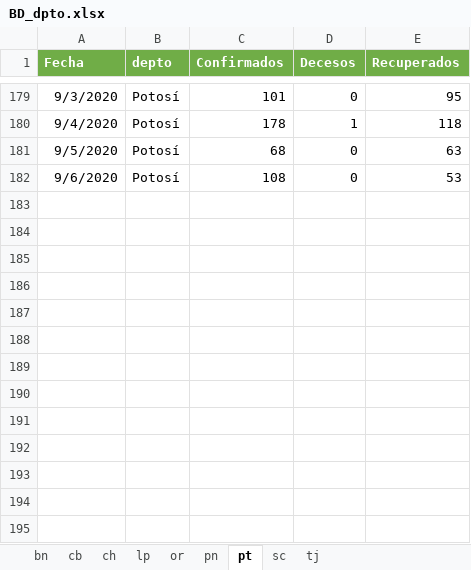
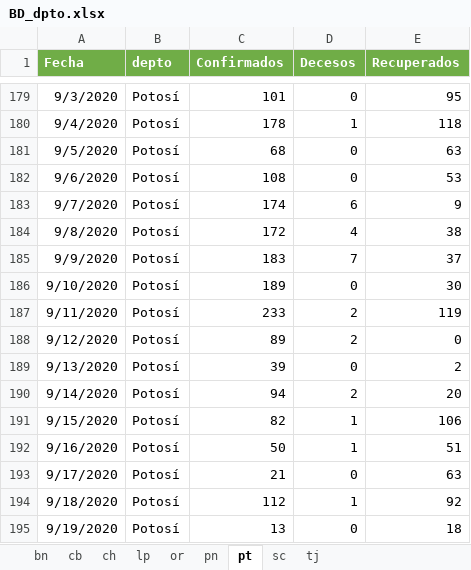
Before and after one commit to bladimir-morales/COVID-19-Bolivia, an Excel workbook: BD/BD_dpto.xlsx, sheet pt, drawn as a sheet; only a part is shown, gaps mark what is left out; values as stored, in another font and other column widths than the file's, no borders; the diff names each change by its address in the sheet, - before the commit and + after, or states it on an @@ line.

```diff
--- a/BD/BD_dpto.xlsx (sheet pt)
+++ b/BD/BD_dpto.xlsx (sheet pt)
+row 183: 9/7/2020 | Potosí | 174 | 6 | 9
+row 184: 9/8/2020 | Potosí | 172 | 4 | 38
+row 185: 9/9/2020 | Potosí | 183 | 7 | 37
+row 186: 9/10/2020 | Potosí | 189 | 0 | 30
+row 187: 9/11/2020 | Potosí | 233 | 2 | 119
+row 188: 9/12/2020 | Potosí | 89 | 2 | 0
+row 189: 9/13/2020 | Potosí | 39 | 0 | 2
+row 190: 9/14/2020 | Potosí | 94 | 2 | 20
+row 191: 9/15/2020 | Potosí | 82 | 1 | 106
+row 192: 9/16/2020 | Potosí | 50 | 1 | 51
+row 193: 9/17/2020 | Potosí | 21 | 0 | 63
+row 194: 9/18/2020 | Potosí | 112 | 1 | 92
+row 195: 9/19/2020 | Potosí | 13 | 0 | 18
```
Also changed, not shown: sheet pn, sheet bn, sheet or, sheet ch, sheet tj, sheet lp, 2 more sheets, 1 other file.
